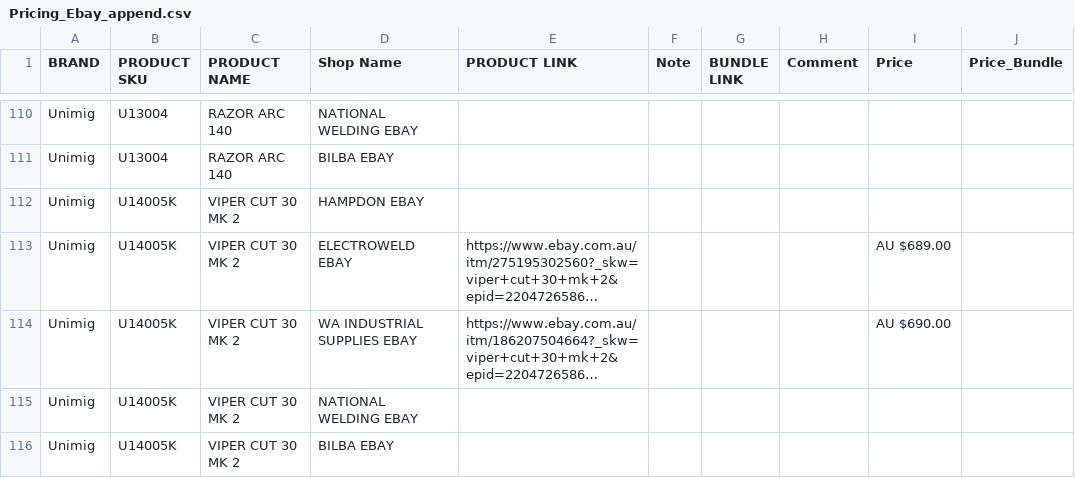
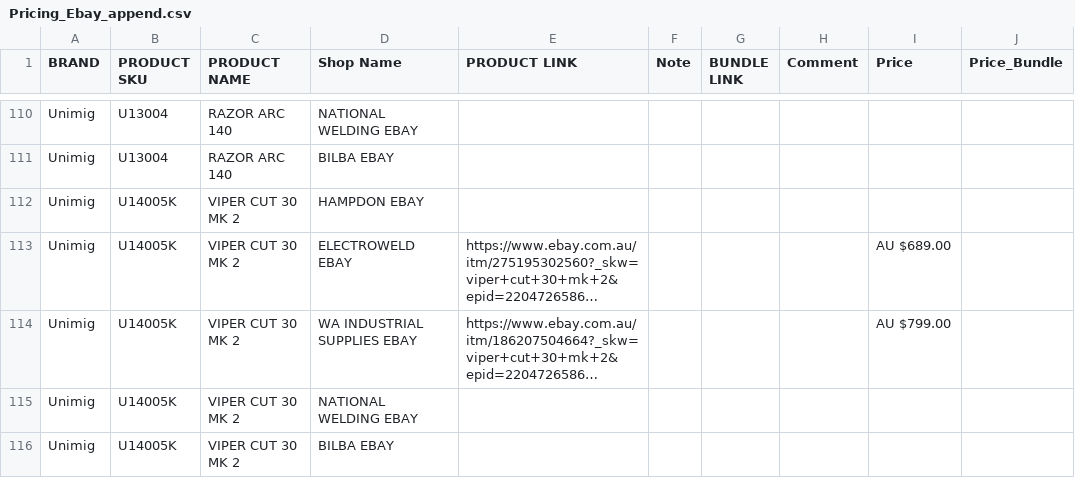
Before and after one commit to Samhith-k/scraper-electroweld, a CSV file: Pricing_Ebay_append.csv, drawn as a sheet; only a part is shown, gaps mark what is left out; long unchanged cells end in …; the diff names each change by its address in the sheet, - before the commit and + after, or states it on an @@ line.

Commit message:
more data+updated app

```diff
--- a/Pricing_Ebay_append.csv
+++ b/Pricing_Ebay_append.csv
-I114 (Price): AU $690.00
+I114 (Price): AU $799.00
```
Also changed, not shown: 8 other files.
